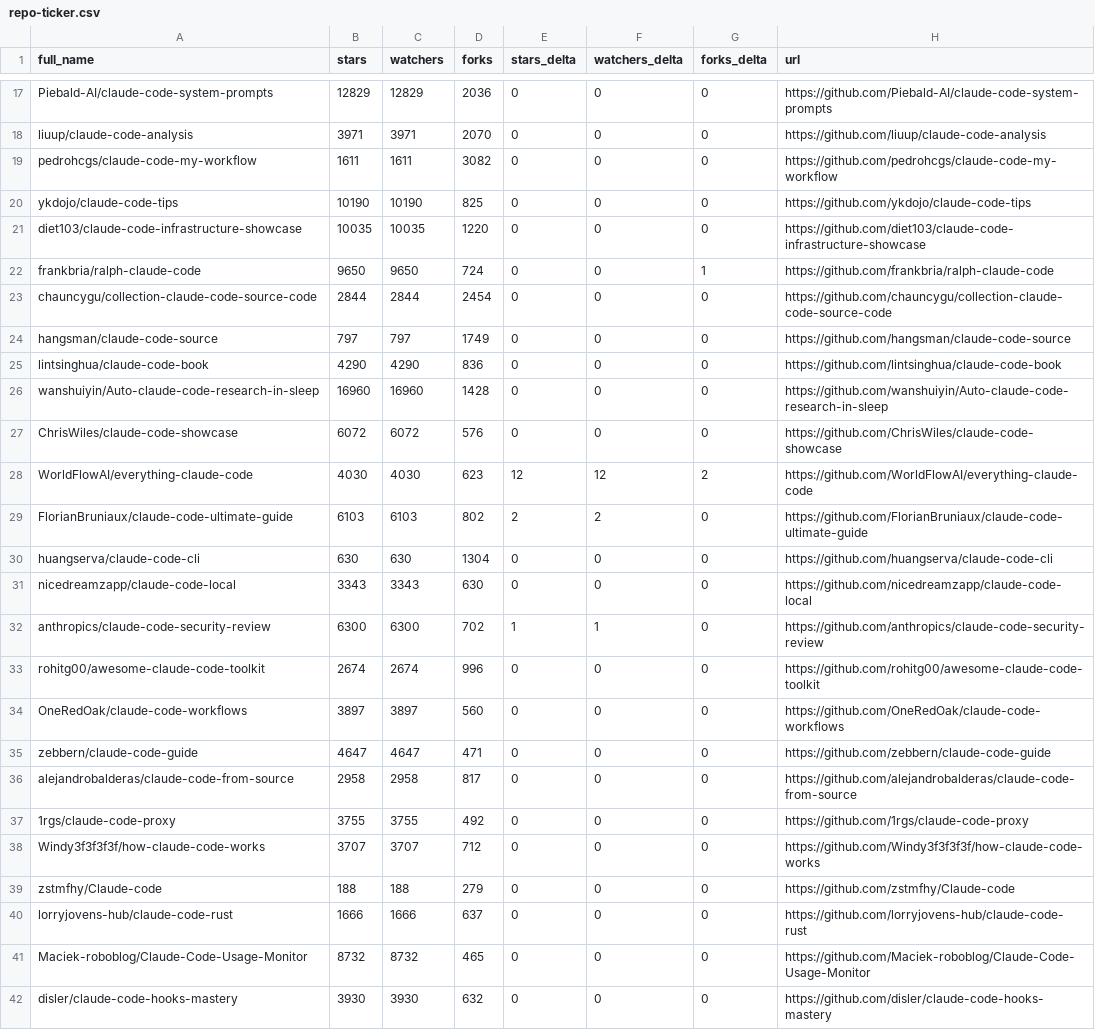
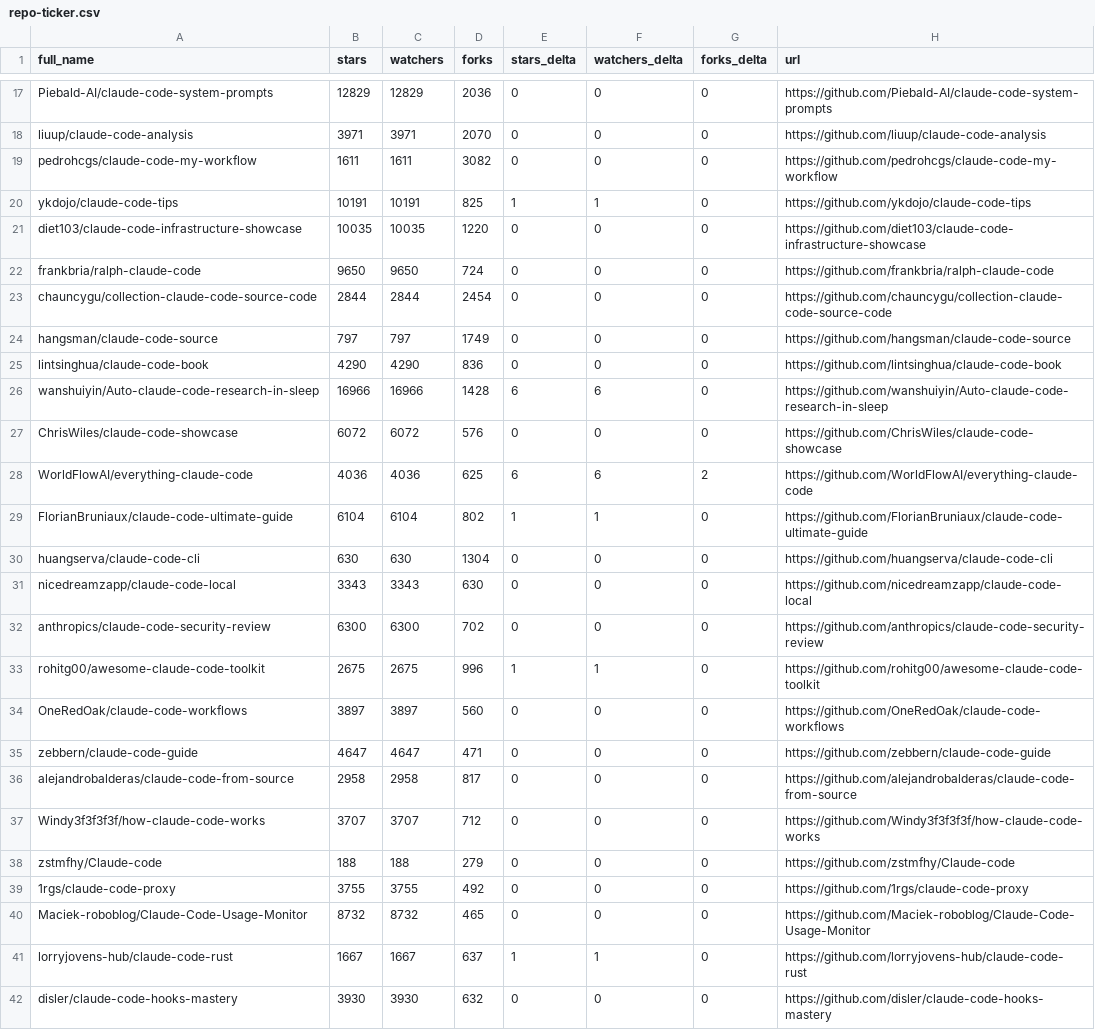
Before and after one commit to ashishachopra/Claude-CodeSkills, a CSV file: data/repo-ticker.csv, drawn as a sheet; only a part is shown, gaps mark what is left out; the diff covers the shown part only.

```diff
--- a/data/repo-ticker.csv
+++ b/data/repo-ticker.csv
@@ -19,5 +19,5 @@ liuup/claude-code-analysis,3971,3971,2070,0,0,0,https://github.com/liuup/claude-
 pedrohcgs/claude-code-my-workflow,1611,1611,3082,0,0,0,https://github.com/pedrohcgs/claude-code-my-workflow
-ykdojo/claude-code-tips,10190,10190,825,0,0,0,https://github.com/ykdojo/claude-code-tips
+ykdojo/claude-code-tips,10191,10191,825,1,1,0,https://github.com/ykdojo/claude-code-tips
 diet103/claude-code-infrastructure-showcase,10035,10035,1220,0,0,0,https://github.com/diet103/claude-code-infrastructure-showcase
-frankbria/ralph-claude-code,9650,9650,724,0,0,1,https://github.com/frankbria/ralph-claude-code
+frankbria/ralph-claude-code,9650,9650,724,0,0,0,https://github.com/frankbria/ralph-claude-code
 chauncygu/collection-claude-code-source-code,2844,2844,2454,0,0,0,https://github.com/chauncygu/collection-claude-code-source-code
@@ -25,10 +25,10 @@ hangsman/claude-code-source,797,797,1749,0,0,0,https://github.com/hangsman/claud
 lintsinghua/claude-code-book,4290,4290,836,0,0,0,https://github.com/lintsinghua/claude-code-book
-wanshuiyin/Auto-claude-code-research-in-sleep,16960,16960,1428,0,0,0,https://github.com/wanshuiyin/Auto-claude-code-research-in-sleep
+wanshuiyin/Auto-claude-code-research-in-sleep,16966,16966,1428,6,6,0,https://github.com/wanshuiyin/Auto-claude-code-research-in-sleep
 ChrisWiles/claude-code-showcase,6072,6072,576,0,0,0,https://github.com/ChrisWiles/claude-code-showcase
-WorldFlowAI/everything-claude-code,4030,4030,623,12,12,2,https://github.com/WorldFlowAI/everything-claude-code
-FlorianBruniaux/claude-code-ultimate-guide,6103,6103,802,2,2,0,https://github.com/FlorianBruniaux/claude-code-ultimate-guide
+WorldFlowAI/everything-claude-code,4036,4036,625,6,6,2,https://github.com/WorldFlowAI/everything-claude-code
+FlorianBruniaux/claude-code-ultimate-guide,6104,6104,802,1,1,0,https://github.com/FlorianBruniaux/claude-code-ultimate-guide
 huangserva/claude-code-cli,630,630,1304,0,0,0,https://github.com/huangserva/claude-code-cli
 nicedreamzapp/claude-code-local,3343,3343,630,0,0,0,https://github.com/nicedreamzapp/claude-code-local
-anthropics/claude-code-security-review,6300,6300,702,1,1,0,https://github.com/anthropics/claude-code-security-review
-rohitg00/awesome-claude-code-toolkit,2674,2674,996,0,0,0,https://github.com/rohitg00/awesome-claude-code-toolkit
+anthropics/claude-code-security-review,6300,6300,702,0,0,0,https://github.com/anthropics/claude-code-security-review
+rohitg00/awesome-claude-code-toolkit,2675,2675,996,1,1,0,https://github.com/rohitg00/awesome-claude-code-toolkit
 OneRedOak/claude-code-workflows,3897,3897,560,0,0,0,https://github.com/OneRedOak/claude-code-workflows
@@ -36,7 +36,7 @@ zebbern/claude-code-guide,4647,4647,471,0,0,0,https://github.com/zebbern/claude-
 alejandrobalderas/claude-code-from-source,2958,2958,817,0,0,0,https://github.com/alejandrobalderas/claude-code-from-source
-1rgs/claude-code-proxy,3755,3755,492,0,0,0,https://github.com/1rgs/claude-code-proxy
 Windy3f3f3f3f/how-claude-code-works,3707,3707,712,0,0,0,https://github.com/Windy3f3f3f3f/how-claude-code-works
 zstmfhy/Claude-code,188,188,279,0,0,0,https://github.com/zstmfhy/Claude-code
-lorryjovens-hub/claude-code-rust,1666,1666,637,0,0,0,https://github.com/lorryjovens-hub/claude-code-rust
+1rgs/claude-code-proxy,3755,3755,492,0,0,0,https://github.com/1rgs/claude-code-proxy
 Maciek-roboblog/Claude-Code-Usage-Monitor,8732,8732,465,0,0,0,https://github.com/Maciek-roboblog/Claude-Code-Usage-Monitor
+lorryjovens-hub/claude-code-rust,1667,1667,637,1,1,0,https://github.com/lorryjovens-hub/claude-code-rust
 disler/claude-code-hooks-mastery,3930,3930,632,0,0,0,https://github.com/disler/claude-code-hooks-mastery
```
Also changed, not shown: 3 added rows, 3 removed rows, 4 moved rows and 89 edited cells elsewhere in this file, 2 other files.
